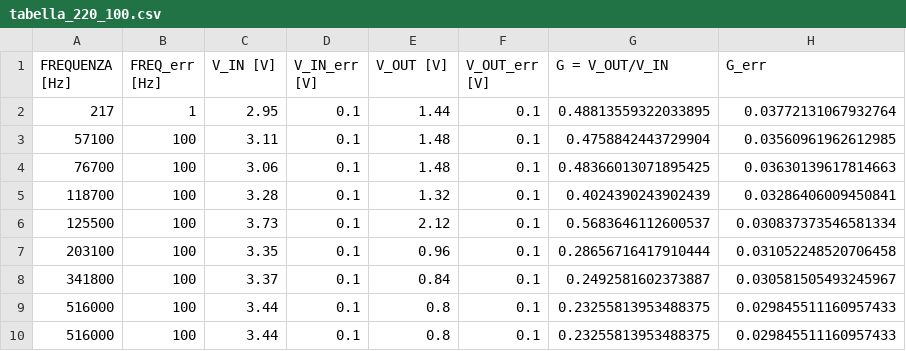
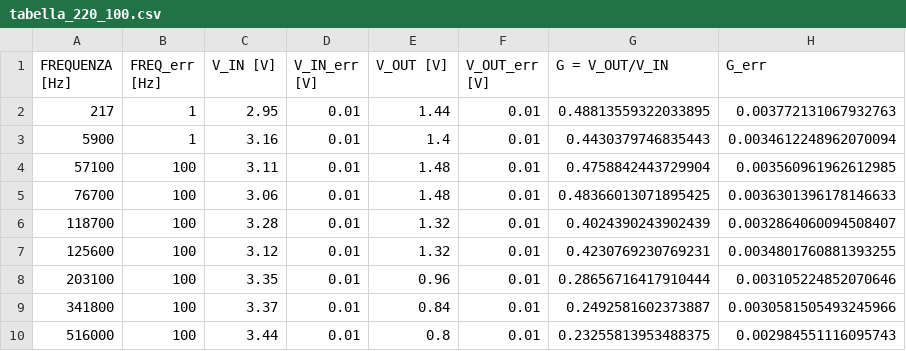
Before and after one commit to marialezia/lab3, a CSV file: esp1/cartella_dati/invertente/tabella_220_100.csv, drawn as a sheet.

```diff
--- a/esp1/cartella_dati/invertente/tabella_220_100.csv
+++ b/esp1/cartella_dati/invertente/tabella_220_100.csv
@@ -1,10 +1,10 @@
 FREQUENZA [Hz],FREQ_err [Hz],V_IN [V],V_IN_err [V],V_OUT [V],V_OUT_err [V],G = V_OUT/V_IN,G_err
-217,1,2.95,0.1,1.44,0.1,0.48813559322033895,0.03772131067932764
-57100,100,3.11,0.1,1.48,0.1,0.4758842443729904,0.03560961962612985
-76700,100,3.06,0.1,1.48,0.1,0.48366013071895425,0.03630139617814663
-118700,100,3.28,0.1,1.32,0.1,0.4024390243902439,0.03286406009450841
-125500,100,3.73,0.1,2.12,0.1,0.5683646112600537,0.030837373546581334
-203100,100,3.35,0.1,0.96,0.1,0.28656716417910444,0.031052248520706458
-341800,100,3.37,0.1,0.84,0.1,0.2492581602373887,0.030581505493245967
-516000,100,3.44,0.1,0.8,0.1,0.23255813953488375,0.029845511160957433
-516000,100,3.44,0.1,0.8,0.1,0.23255813953488375,0.029845511160957433
+217,1,2.95,0.01,1.44,0.01,0.48813559322033895,0.003772131067932763
+5900,1,3.16,0.01,1.4,0.01,0.4430379746835443,0.0034612248962070094
+57100,100,3.11,0.01,1.48,0.01,0.4758842443729904,0.003560961962612985
+76700,100,3.06,0.01,1.48,0.01,0.48366013071895425,0.0036301396178146633
+118700,100,3.28,0.01,1.32,0.01,0.4024390243902439,0.0032864060094508407
+125600,100,3.12,0.01,1.32,0.01,0.4230769230769231,0.0034801760881393255
+203100,100,3.35,0.01,0.96,0.01,0.28656716417910444,0.003105224852070646
+341800,100,3.37,0.01,0.84,0.01,0.2492581602373887,0.0030581505493245966
+516000,100,3.44,0.01,0.8,0.01,0.23255813953488375,0.002984551116095743
```
Also changed, not shown: esp1/cartella_dati/invertente/dati_100_220.csv, esp1/cartella_dati/invertente/dati_220_100.csv, 8 other files.
